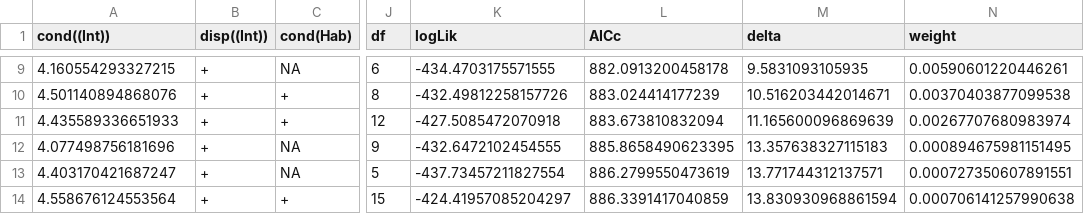
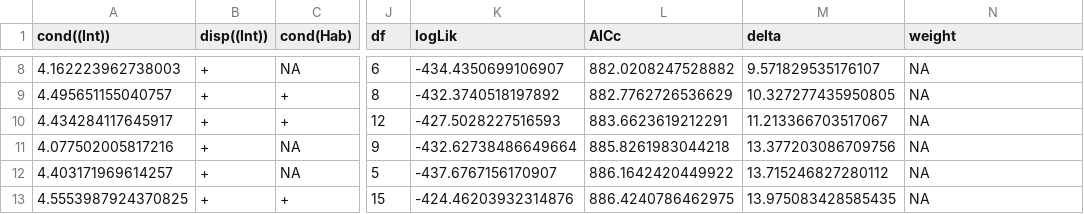
Before and after one commit to Matah33/PNG-Exclosure, a CSV file: data/output/invertebrates_abundance_model_result.csv, drawn as a sheet; only a part is shown, gaps mark what is left out; addresses are those after the commit; the diff covers the shown part only; the diff names each change by its address in the sheet, - before the commit and + after, or states it on an @@ line.

```diff
--- a/data/output/invertebrates_abundance_model_result.csv
+++ b/data/output/invertebrates_abundance_model_result.csv
-A8 (cond((Int))): 4.160554293327215
+A8 (cond((Int))): 4.162223962738003
-K8 (logLik): -434.4703175571555
+K8 (logLik): -434.4350699106907
-L8 (AICc): 882.0913200458178
+L8 (AICc): 882.0208247528882
-M8 (delta): 9.5831093105935
+M8 (delta): 9.571829535176107
-N8 (weight): 0.00590601220446261
+N8 (weight): NA
-A9 (cond((Int))): 4.501140894868076
+A9 (cond((Int))): 4.495651155040757
-K9 (logLik): -432.49812258157726
+K9 (logLik): -432.3740518197892
-L9 (AICc): 883.024414177239
+L9 (AICc): 882.7762726536629
-M9 (delta): 10.516203442014671
+M9 (delta): 10.327277435950805
-N9 (weight): 0.00370403877099538
+N9 (weight): NA
-A10 (cond((Int))): 4.435589336651933
+A10 (cond((Int))): 4.434284117645917
-K10 (logLik): -427.5085472070918
+K10 (logLik): -427.5028227516593
-L10 (AICc): 883.673810832094
+L10 (AICc): 883.6623619212291
-M10 (delta): 11.165600096869639
+M10 (delta): 11.213366703517067
-N10 (weight): 0.00267707680983974
+N10 (weight): NA
-A11 (cond((Int))): 4.077498756181696
+A11 (cond((Int))): 4.077502005817216
-K11 (logLik): -432.6472102454555
+K11 (logLik): -432.62738486649664
-L11 (AICc): 885.8658490623395
+L11 (AICc): 885.8261983044218
-M11 (delta): 13.357638327115183
+M11 (delta): 13.377203086709756
-N11 (weight): 0.000894675981151495
+N11 (weight): NA
-A12 (cond((Int))): 4.403170421687247
+A12 (cond((Int))): 4.403171969614257
-K12 (logLik): -437.73457211827554
+K12 (logLik): -437.6767156170907
-L12 (AICc): 886.2799550473619
+L12 (AICc): 886.1642420449922
-M12 (delta): 13.771744312137571
+M12 (delta): 13.715246827280112
-N12 (weight): 0.000727350607891551
+N12 (weight): NA
-A13 (cond((Int))): 4.558676124553564
+A13 (cond((Int))): 4.5553987924370825
-K13 (logLik): -424.41957085204297
+K13 (logLik): -424.46203932314876
-L13 (AICc): 886.3391417040859
+L13 (AICc): 886.4240786462975
-M13 (delta): 13.830930968861594
+M13 (delta): 13.975083428585435
-N13 (weight): 0.000706141257990638
+N13 (weight): NA
```
Also changed, not shown: 1 added row, 1 removed row and 59 edited cells elsewhere in this file, data/output/inv_abundance_pairwise_Hab_contrast.csv, data/output/inv_abundance_pairwise_Hab_emmeans.csv, 18 other files.
